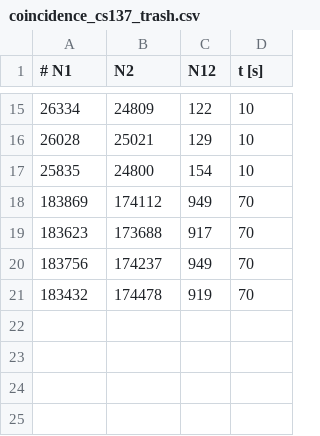
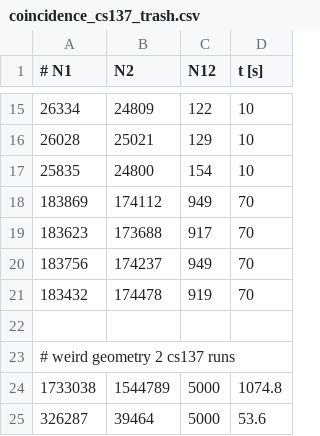
Before and after one commit to TomVdt/TPIII, a CSV file: 01-physique-nucleaire-VI/data/coincidence_cs137_trash.csv, drawn as a sheet; only a part is shown, gaps mark what is left out; the diff names each change by its address in the sheet, - before the commit and + after, or states it on an @@ line.

```diff
--- a/01-physique-nucleaire-VI/data/coincidence_cs137_trash.csv
+++ b/01-physique-nucleaire-VI/data/coincidence_cs137_trash.csv
+row 22: (empty)
+row 23: # weird geometry 2 cs137 runs
+row 24: 1733038 | 1544789 | 5000 | 1074.8
+row 25: 326287 | 39464 | 5000 | 53.6
```
Also changed, not shown: 3 other files.
